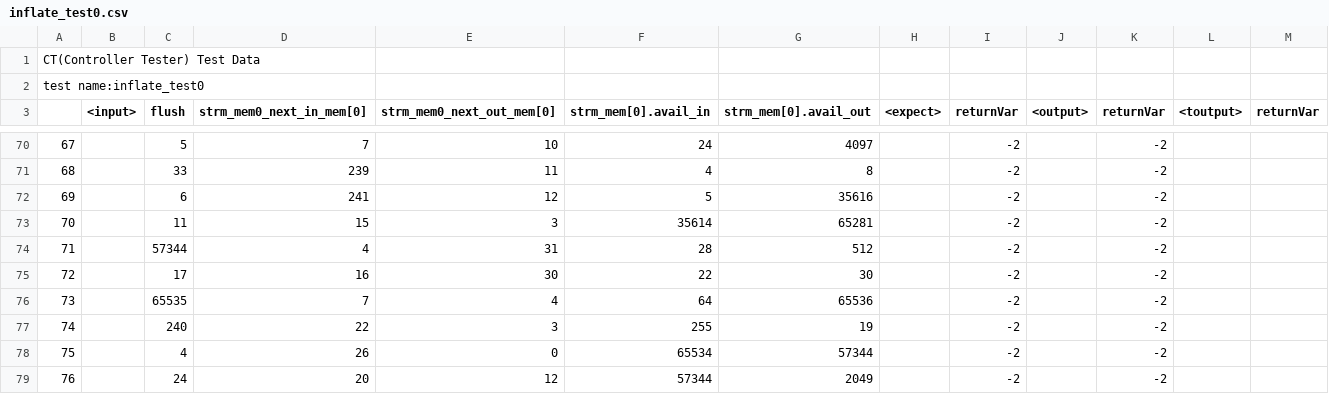
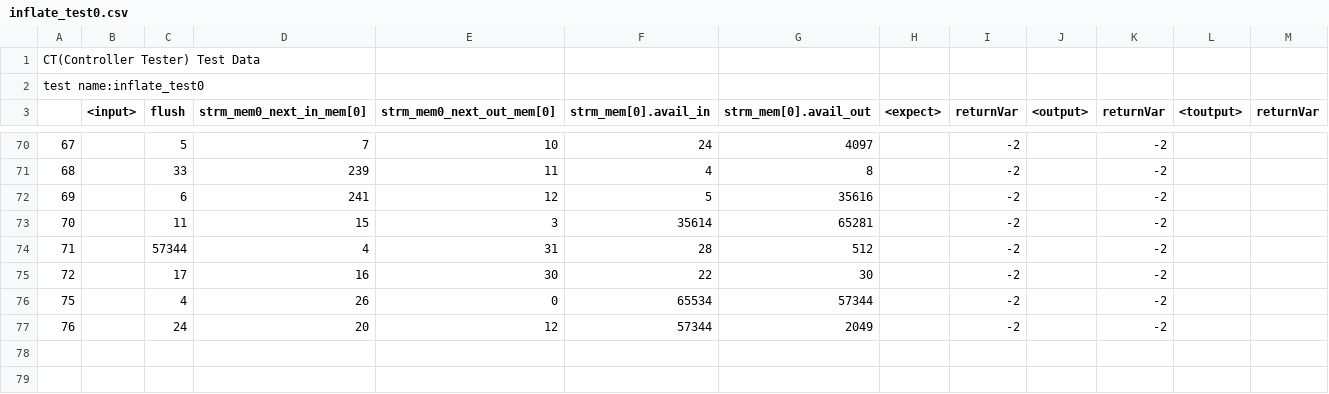
Before and after one commit to cherryflavor/dynamic-debug-zlib, a CSV file: .ct_export/exportTest/UnitTests/inflate_test0.csv, drawn as a sheet; only a part is shown, gaps mark what is left out; the diff names each change by its address in the sheet, - before the commit and + after, or states it on an @@ line.

```diff
--- a/.ct_export/exportTest/UnitTests/inflate_test0.csv
+++ b/.ct_export/exportTest/UnitTests/inflate_test0.csv
-row 76: 73 |  | 65535 | 7 | 4 | 64 | 65536 |  | -2 |  | -2
-row 77: 74 |  | 240 | 22 | 3 | 255 | 19 |  | -2 |  | -2
```
Also changed, not shown: .ct_export/exportTest/UnitTests/adler32_combine64_test0.csv, .ct_export/exportTest/UnitTests/adler32_combine_test0.csv, 10 other files.
